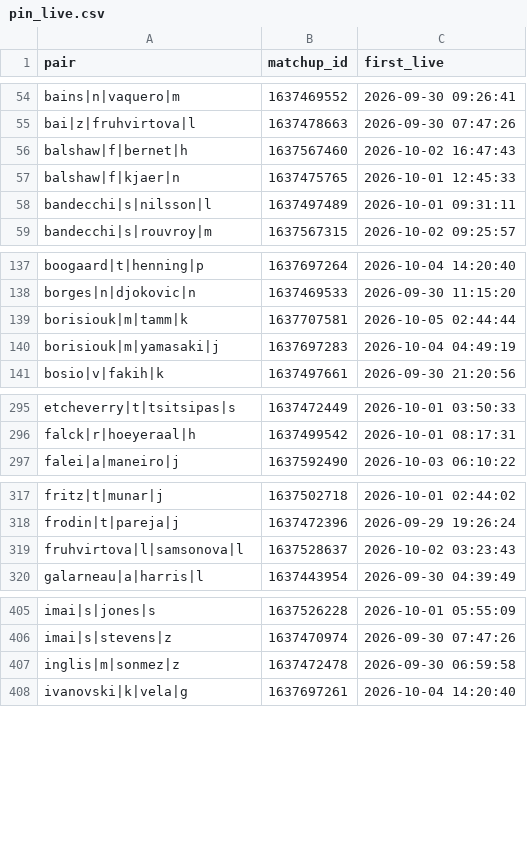
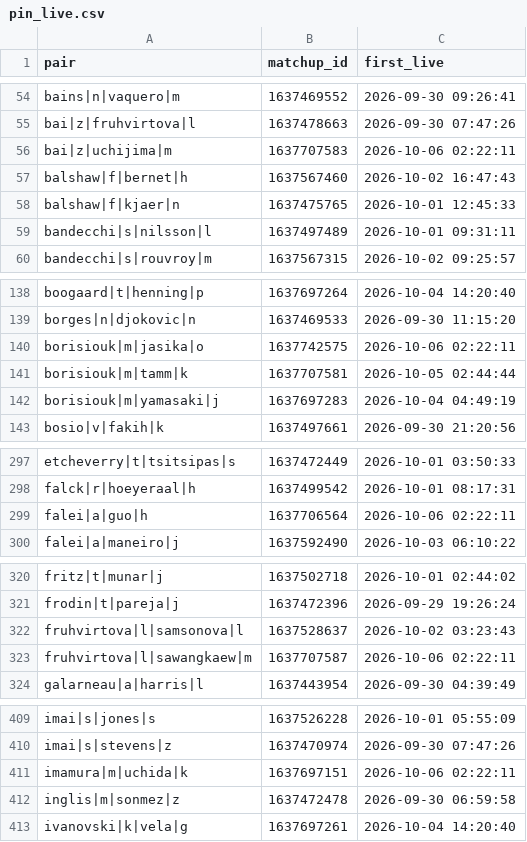
Before and after one commit to Teemotaij/pinnacle-board, a CSV file: board/pin_live.csv, drawn as a sheet; only a part is shown, gaps mark what is left out; the diff covers the shown part only; the diff names each change by its address in the sheet, - before the commit and + after, or states it on an @@ line.

```diff
--- a/board/pin_live.csv
+++ b/board/pin_live.csv
+row 56: bai|z|uchijima|m | 1637707583 | 2026-10-06 02:22:11
+row 140: borisiouk|m|jasika|o | 1637742575 | 2026-10-06 02:22:11
+row 299: falei|a|guo|h | 1637706564 | 2026-10-06 02:22:11
+row 323: fruhvirtova|l|sawangkaew|m | 1637707587 | 2026-10-06 02:22:11
+row 411: imamura|m|uchida|k | 1637697151 | 2026-10-06 02:22:11
```
Also changed, not shown: 1 added row elsewhere in this file, board/archive/pin_close_2026-10.csv, board/pin_close.csv, 2 other files.
